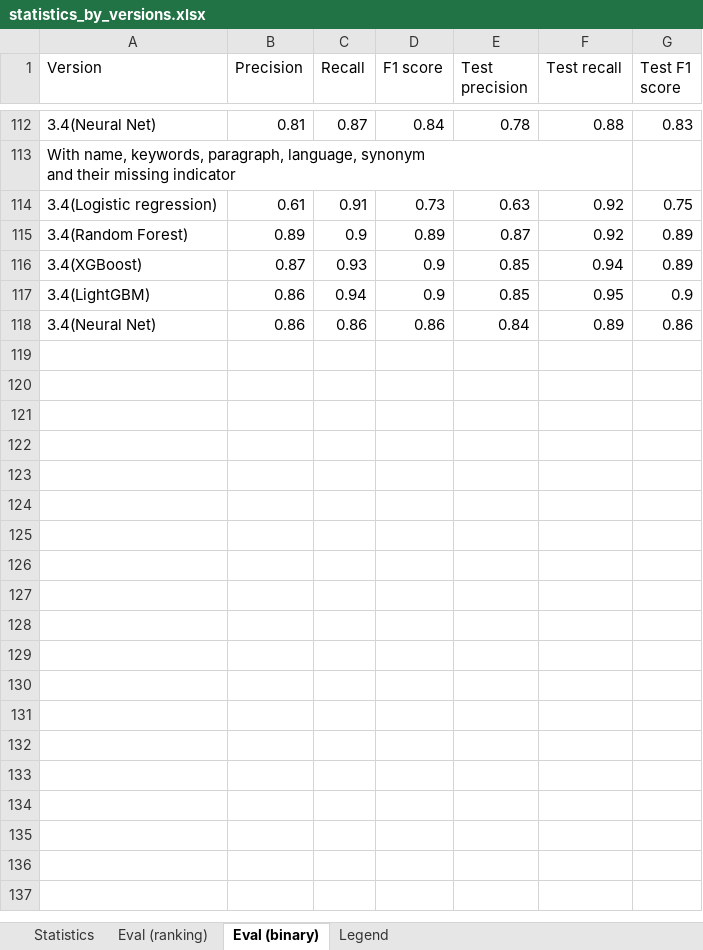
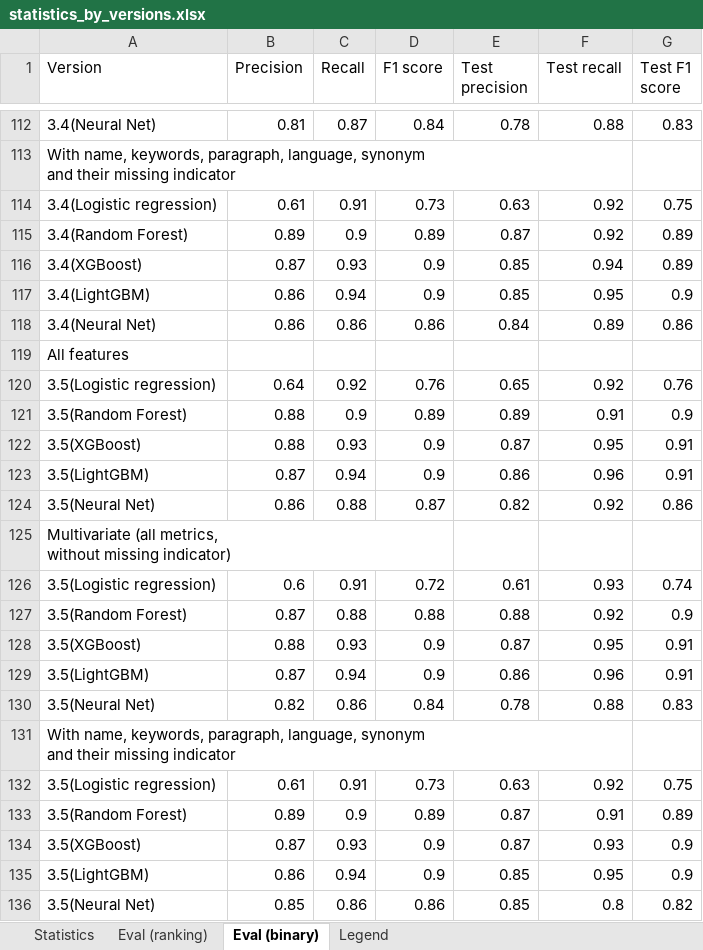
Before and after one commit to jelenadjuric01/Software-Disambiguation, an Excel workbook: statistics_by_versions.xlsx, sheet Eval (binary), drawn as a sheet; only a part is shown, gaps mark what is left out; values as stored, in another font and other column widths than the file's, no borders; ↵ is a line break in a cell; the diff names each change by its address in the sheet, - before the commit and + after, or states it on an @@ line.

Commit message:
Updated version 3.6

```diff
--- a/statistics_by_versions.xlsx (sheet Eval (binary))
+++ b/statistics_by_versions.xlsx (sheet Eval (binary))
+row 119: All features
+row 120: 3.5(Logistic regression) | 0.64 | 0.92 | 0.76 | 0.65 | 0.92 | 0.76
+row 121: 3.5(Random Forest) | 0.88 | 0.9 | 0.89 | 0.89 | 0.91 | 0.9
+row 122: 3.5(XGBoost) | 0.88 | 0.93 | 0.9 | 0.87 | 0.95 | 0.91
+row 123: 3.5(LightGBM) | 0.87 | 0.94 | 0.9 | 0.86 | 0.96 | 0.91
+row 124: 3.5(Neural Net) | 0.86 | 0.88 | 0.87 | 0.82 | 0.92 | 0.86
+row 125: Multivariate (all metrics, ↵ without missing indicator)
+row 126: 3.5(Logistic regression) | 0.6 | 0.91 | 0.72 | 0.61 | 0.93 | 0.74
+row 127: 3.5(Random Forest) | 0.87 | 0.88 | 0.88 | 0.88 | 0.92 | 0.9
+row 128: 3.5(XGBoost) | 0.88 | 0.93 | 0.9 | 0.87 | 0.95 | 0.91
+row 129: 3.5(LightGBM) | 0.87 | 0.94 | 0.9 | 0.86 | 0.96 | 0.91
+row 130: 3.5(Neural Net) | 0.82 | 0.86 | 0.84 | 0.78 | 0.88 | 0.83
+row 131: With name, keywords, paragraph, language, synonym ↵ and their missing indicator
+row 132: 3.5(Logistic regression) | 0.61 | 0.91 | 0.73 | 0.63 | 0.92 | 0.75
+row 133: 3.5(Random Forest) | 0.89 | 0.9 | 0.89 | 0.87 | 0.91 | 0.89
+row 134: 3.5(XGBoost) | 0.87 | 0.93 | 0.9 | 0.87 | 0.93 | 0.9
+row 135: 3.5(LightGBM) | 0.86 | 0.94 | 0.9 | 0.85 | 0.95 | 0.9
+row 136: 3.5(Neural Net) | 0.85 | 0.86 | 0.86 | 0.85 | 0.8 | 0.82
```
Also changed, not shown: 8 other files.
